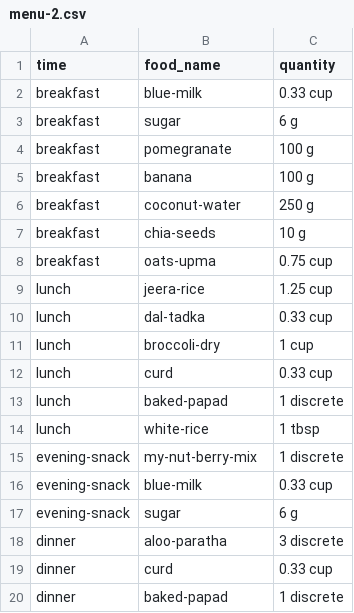
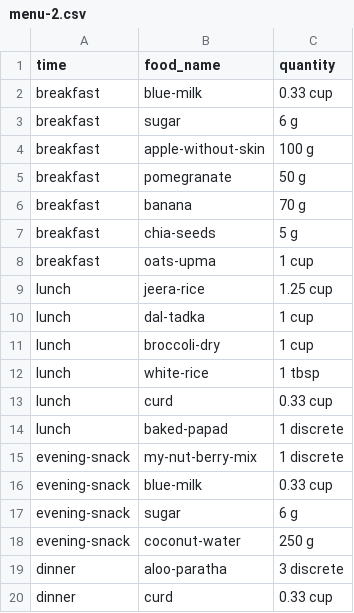
Before and after one commit to rsubramanyam2994/food-project, a CSV file: curations-2.0/involved-menus/menu-2.csv, drawn as a sheet.

```diff
--- a/curations-2.0/involved-menus/menu-2.csv
+++ b/curations-2.0/involved-menus/menu-2.csv
@@ -3,13 +3,13 @@ breakfast,blue-milk,0.33 cup
 breakfast,sugar,6 g
-breakfast,pomegranate,100 g
-breakfast,banana,100 g
-breakfast,coconut-water,250 g
-breakfast,chia-seeds,10 g
-breakfast,oats-upma,0.75 cup
+breakfast,apple-without-skin,100 g
+breakfast,pomegranate,50 g
+breakfast,banana,70 g
+breakfast,chia-seeds,5 g
+breakfast,oats-upma,1 cup
 lunch,jeera-rice,1.25 cup
-lunch,dal-tadka,0.33 cup
+lunch,dal-tadka,1 cup
 lunch,broccoli-dry,1 cup
+lunch,white-rice,1 tbsp
 lunch,curd,0.33 cup
 lunch,baked-papad,1 discrete
-lunch,white-rice,1 tbsp
 evening-snack,my-nut-berry-mix,1 discrete
@@ -17,4 +17,4 @@ evening-snack,blue-milk,0.33 cup
 evening-snack,sugar,6 g
+evening-snack,coconut-water,250 g
 dinner,aloo-paratha,3 discrete
 dinner,curd,0.33 cup
-dinner,baked-papad,1 discrete
```
Also changed, not shown: curations-2.0/involved-menus/menu-1.csv, curations-2.0/simple-menus/menu-1.csv, 9 other files.
